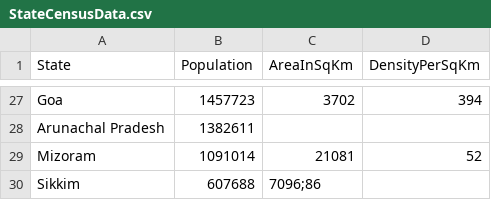
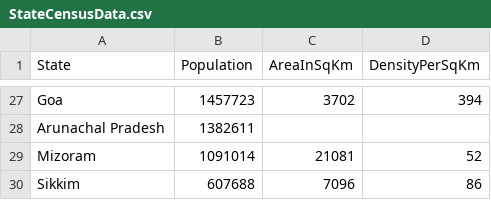
Before and after one commit to b115030/IndiaCensusAnalyser, a CSV file: src/main/resources/StateCensusData.csv, drawn as a sheet; only a part is shown, gaps mark what is left out.

```diff
--- a/src/main/resources/StateCensusData.csv
+++ b/src/main/resources/StateCensusData.csv
@@ -29,2 +29,2 @@ Arunachal Pradesh,1382611
 Mizoram,1091014,21081,52
-Sikkim,607688,7096;86
+Sikkim,607688,7096,86
```
Also changed, not shown: 3 other files.
